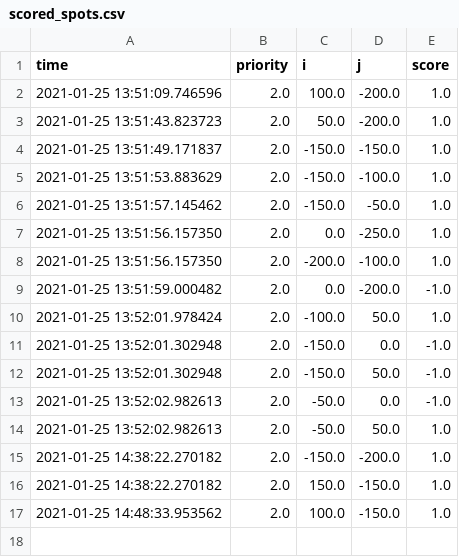
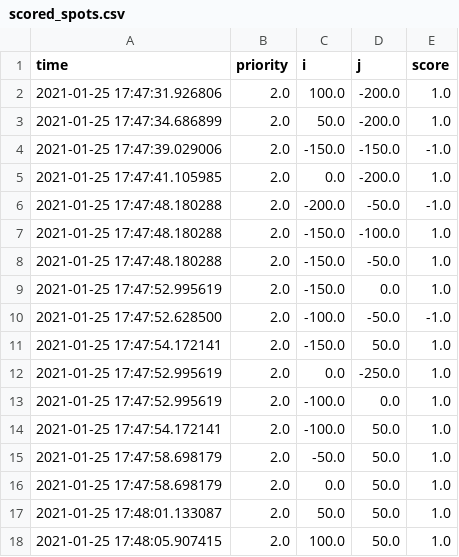
Before and after one commit to shyld/AirSani, a CSV file: control_codes/shared_csv_files/scored_spots.csv, drawn as a sheet.

```diff
--- a/control_codes/shared_csv_files/scored_spots.csv
+++ b/control_codes/shared_csv_files/scored_spots.csv
@@ -1,17 +1,18 @@
 time,priority,i,j,score
-2021-01-25 13:51:09.746596,2.0,100.0,-200.0,1.0
-2021-01-25 13:51:43.823723,2.0,50.0,-200.0,1.0
-2021-01-25 13:51:49.171837,2.0,-150.0,-150.0,1.0
-2021-01-25 13:51:53.883629,2.0,-150.0,-100.0,1.0
-2021-01-25 13:51:57.145462,2.0,-150.0,-50.0,1.0
-2021-01-25 13:51:56.157350,2.0,0.0,-250.0,1.0
-2021-01-25 13:51:56.157350,2.0,-200.0,-100.0,1.0
-2021-01-25 13:51:59.000482,2.0,0.0,-200.0,-1.0
-2021-01-25 13:52:01.978424,2.0,-100.0,50.0,1.0
-2021-01-25 13:52:01.302948,2.0,-150.0,0.0,-1.0
-2021-01-25 13:52:01.302948,2.0,-150.0,50.0,-1.0
-2021-01-25 13:52:02.982613,2.0,-50.0,0.0,-1.0
-2021-01-25 13:52:02.982613,2.0,-50.0,50.0,1.0
-2021-01-25 14:38:22.270182,2.0,-150.0,-200.0,1.0
-2021-01-25 14:38:22.270182,2.0,150.0,-150.0,1.0
-2021-01-25 14:48:33.953562,2.0,100.0,-150.0,1.0
+2021-01-25 17:47:31.926806,2.0,100.0,-200.0,1.0
+2021-01-25 17:47:34.686899,2.0,50.0,-200.0,1.0
+2021-01-25 17:47:39.029006,2.0,-150.0,-150.0,-1.0
+2021-01-25 17:47:41.105985,2.0,0.0,-200.0,1.0
+2021-01-25 17:47:48.180288,2.0,-200.0,-50.0,-1.0
+2021-01-25 17:47:48.180288,2.0,-150.0,-100.0,1.0
+2021-01-25 17:47:48.180288,2.0,-150.0,-50.0,1.0
+2021-01-25 17:47:52.995619,2.0,-150.0,0.0,1.0
+2021-01-25 17:47:52.628500,2.0,-100.0,-50.0,-1.0
+2021-01-25 17:47:54.172141,2.0,-150.0,50.0,1.0
+2021-01-25 17:47:52.995619,2.0,0.0,-250.0,1.0
+2021-01-25 17:47:52.995619,2.0,-100.0,0.0,1.0
+2021-01-25 17:47:54.172141,2.0,-100.0,50.0,1.0
+2021-01-25 17:47:58.698179,2.0,-50.0,50.0,1.0
+2021-01-25 17:47:58.698179,2.0,0.0,50.0,1.0
+2021-01-25 17:48:01.133087,2.0,50.0,50.0,1.0
+2021-01-25 17:48:05.907415,2.0,100.0,50.0,1.0
```
Also changed, not shown: 9 other files.
